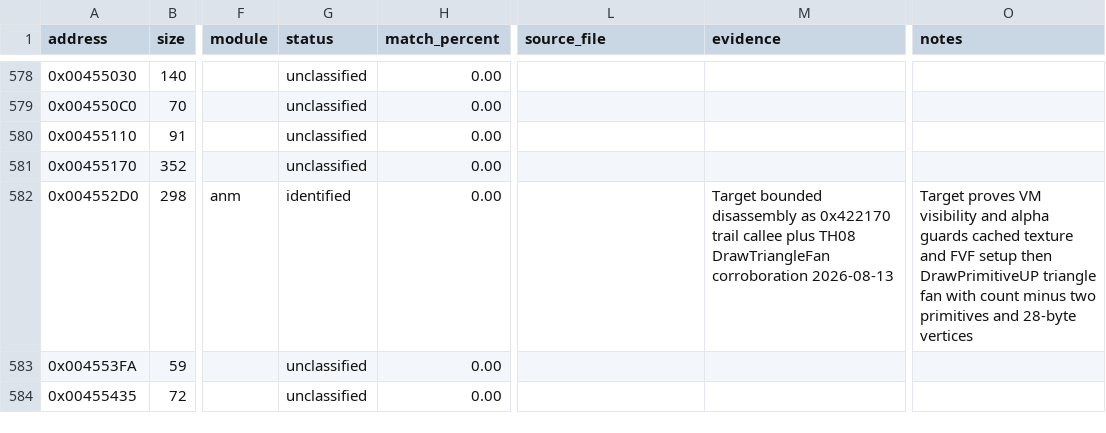
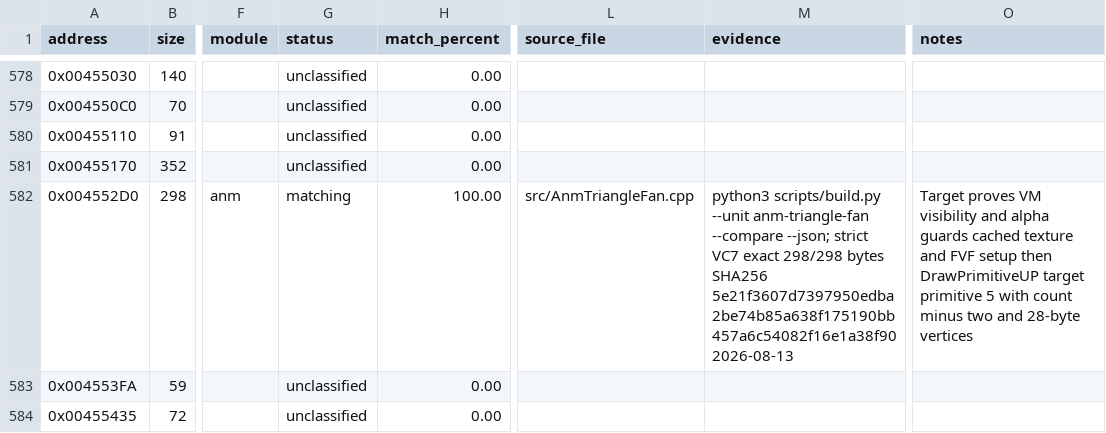
Before and after one commit to N0zoM1z0/th07, a CSV file: config/functions.csv, drawn as a sheet; only a part is shown, gaps mark what is left out; the diff names each change by its address in the sheet, - before the commit and + after, or states it on an @@ line.

Commit message:
Match enemy trail triangle fan renderer

```diff
--- a/config/functions.csv
+++ b/config/functions.csv
-G582 (status): identified
+G582 (status): matching
-H582 (match_percent): 0.00
+H582 (match_percent): 100.00
-L582 (source_file): (empty)
+L582 (source_file): src/AnmTriangleFan.cpp
-M582 (evidence): Target bounded disassembly as 0x422170 trail callee plus TH08 DrawTriangleFan corroboration 2026-08-13
+M582 (evidence): python3 scripts/build.py --unit anm-triangle-fan --compare --json; strict VC7 exact 298/298 bytes SHA256 5e21f3607d7397950edba2be74b85a638f175190bb457a6c54082f16e1a38f90 2026-08-13
-O582 (notes): …then DrawPrimitiveUP triangle fan with count minus two primitives and 28-byte…
+O582 (notes): …then DrawPrimitiveUP target primitive 5 with count minus two and 28-byte…
```
Also changed, not shown: 5 other files.
